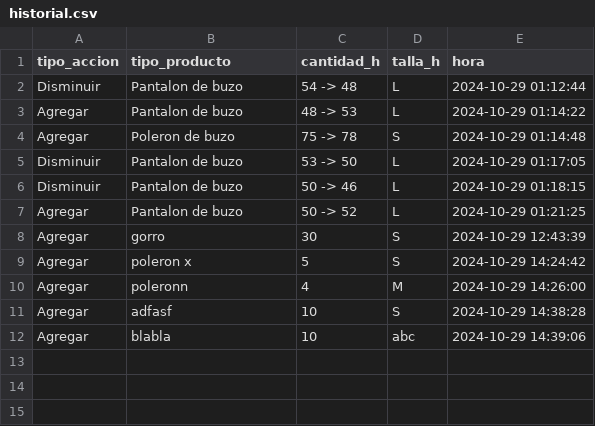
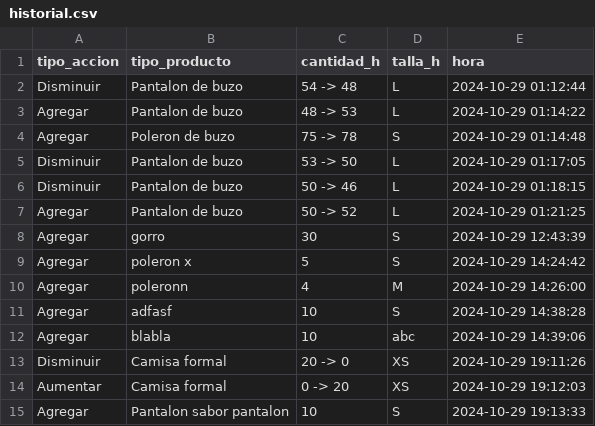
Before and after one commit to Arclust/SIcomercializadoraJA, a CSV file: historial.csv, drawn as a sheet.

```diff
--- a/historial.csv
+++ b/historial.csv
@@ -12 +12,4 @@ Agregar;adfasf;10;S;2024-10-29 14:38:28
 Agregar;blabla;10;abc;2024-10-29 14:39:06
+Disminuir;Camisa formal;20 -> 0;XS;2024-10-29 19:11:26
+Aumentar;Camisa formal;0 -> 20;XS;2024-10-29 19:12:03
+Agregar;Pantalon sabor pantalon;10;S;2024-10-29 19:13:33
```
Also changed, not shown: InventarioPruebas.csv, 2 other files.
